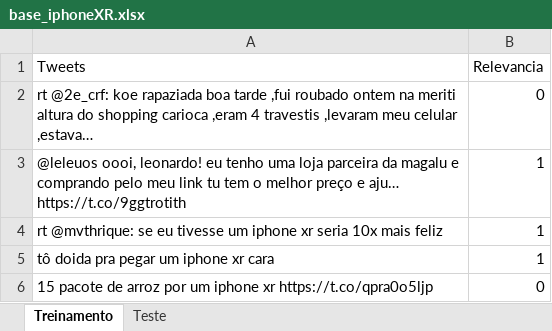
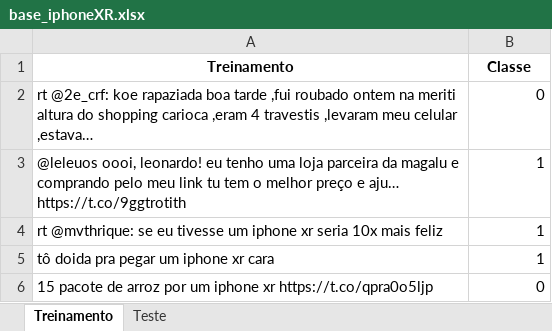
Before and after one commit to enzosneto/ProjetoDados, an Excel workbook: base_iphoneXR.xlsx, sheet Treinamento, drawn as a sheet; only a part is shown; values as stored, in another font and other column widths than the file's, no borders; removed rows and columns are numbered as before the commit, all else as after; the diff names each change by its address in the sheet, - before the commit and + after, or states it on an @@ line.

```diff
--- a/base_iphoneXR.xlsx (sheet Treinamento)
+++ b/base_iphoneXR.xlsx (sheet Treinamento)
-row 1: Tweets | Relevancia
+row 1: Treinamento | Classe
```
Also changed, not shown: sheet Teste, 4 other files.
